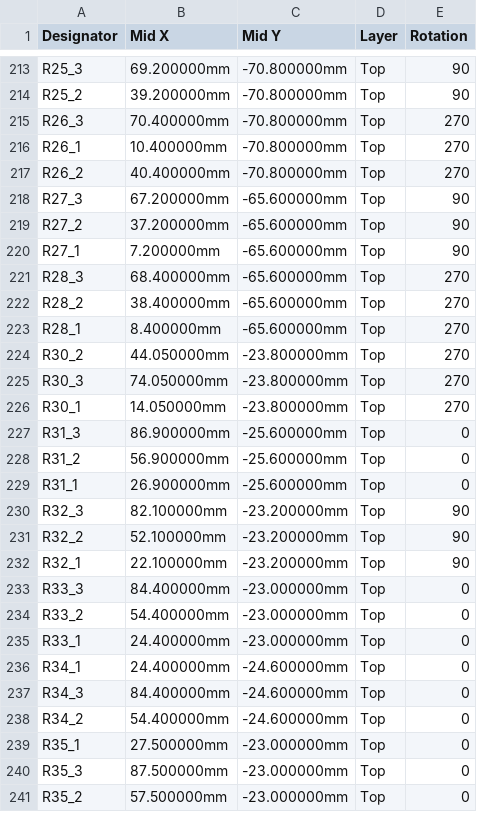
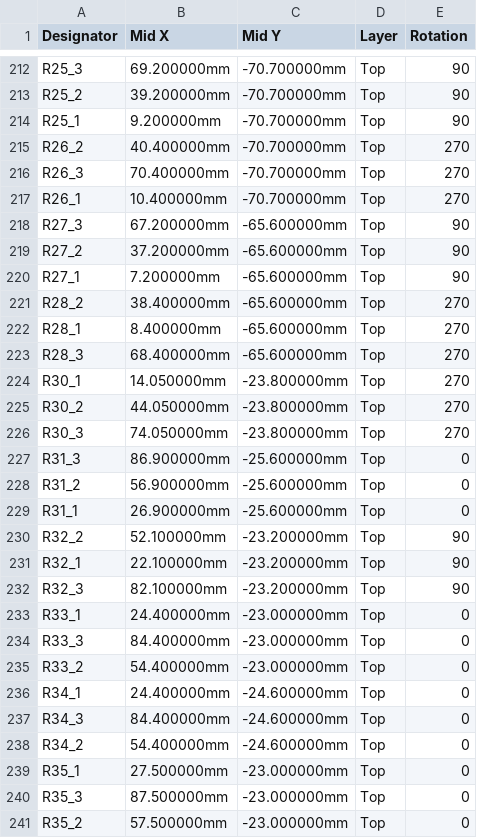
Before and after one commit to n3tk0/MeshCore, a CSV file: hardware/solar-smart-mppt/panel/production/cpl-jlc.csv, drawn as a sheet; only a part is shown, gaps mark what is left out; removed rows and columns are numbered as before the commit, all else as after; the diff covers the shown part only; the diff names each change by its address in the sheet, - before the commit and + after, or states it on an @@ line.

```diff
--- a/hardware/solar-smart-mppt/panel/production/cpl-jlc.csv
+++ b/hardware/solar-smart-mppt/panel/production/cpl-jlc.csv
-C212:C213 (Mid Y): -70.800000mm
+C212:C213 (Mid Y): -70.700000mm
+row 214: R25_1 | 9.200000mm | -70.700000mm | Top | 90
+row 215: R26_2 | 40.400000mm | -70.700000mm | Top | 270
-C216:C217 (Mid Y): -70.800000mm
+C216:C217 (Mid Y): -70.700000mm
-row 217: R26_2 | 40.400000mm | -70.800000mm | Top | 270
@@ row 221 moved to row 223: R28_3 @@
@@ row 226 moved to row 224: R30_1 @@
@@ row 230 moved to row 232: R32_3 @@
@@ row 235 moved to row 233: R33_1 @@
```
Also changed, not shown: 3 added rows, 4 removed rows, 82 moved rows and 22 edited cells elsewhere in this file, hardware/solar-smart-mppt/production/cpl-jlc.csv, 35 other files.
